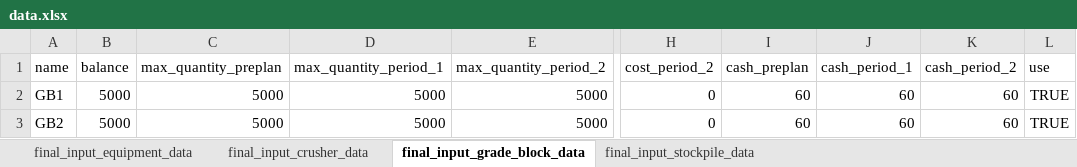
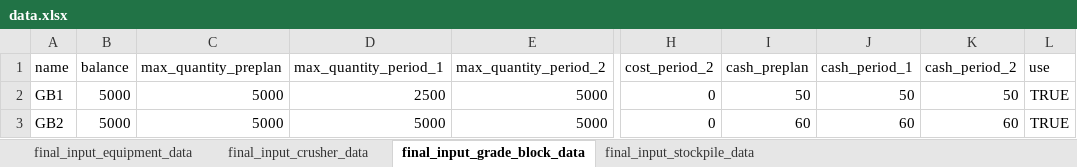
Before and after one commit to Arminium86/BlendMaster, an Excel workbook: blendmaster_backend_OOP/input/data.xlsx, sheet final_input_grade_block_data, drawn as a sheet; only a part is shown, gaps mark what is left out; values as stored, in another font and other column widths than the file's, no borders; the diff names each change by its address in the sheet, - before the commit and + after, or states it on an @@ line.

```diff
--- a/blendmaster_backend_OOP/input/data.xlsx (sheet final_input_grade_block_data)
+++ b/blendmaster_backend_OOP/input/data.xlsx (sheet final_input_grade_block_data)
-D2 (max_quantity_period_1): 5000
+D2 (max_quantity_period_1): 2500
-I2 (cash_preplan): 60
+I2 (cash_preplan): 50
-J2 (cash_period_1): 60
+J2 (cash_period_1): 50
-K2 (cash_period_2): 60
+K2 (cash_period_2): 50
```
Also changed, not shown: sheet final_input_stockpile_data, sheet final_input_crusher_data, 4 other files.
